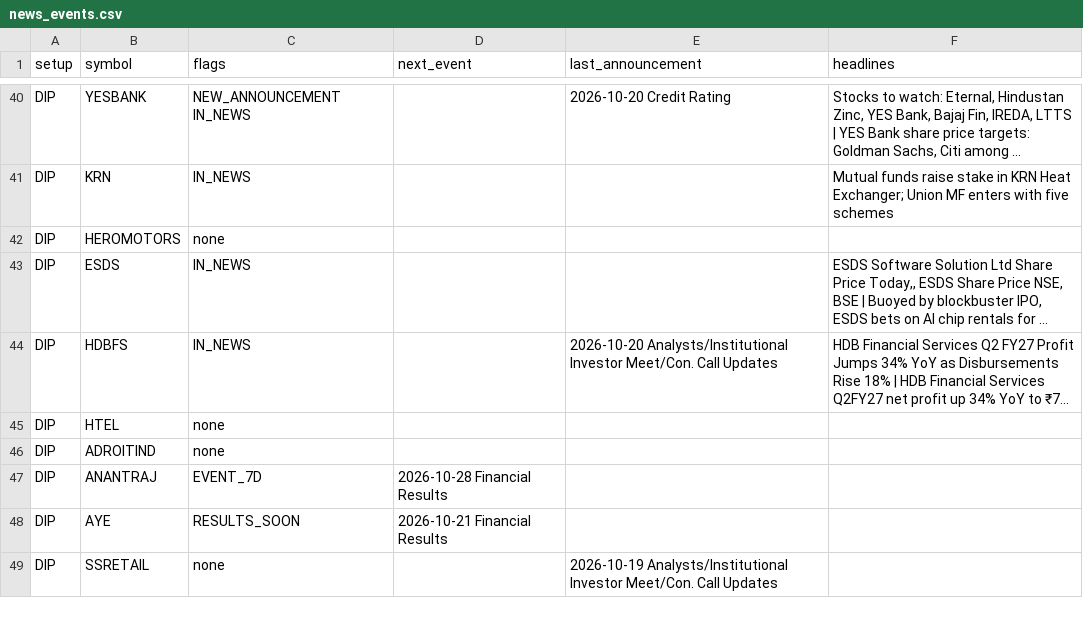
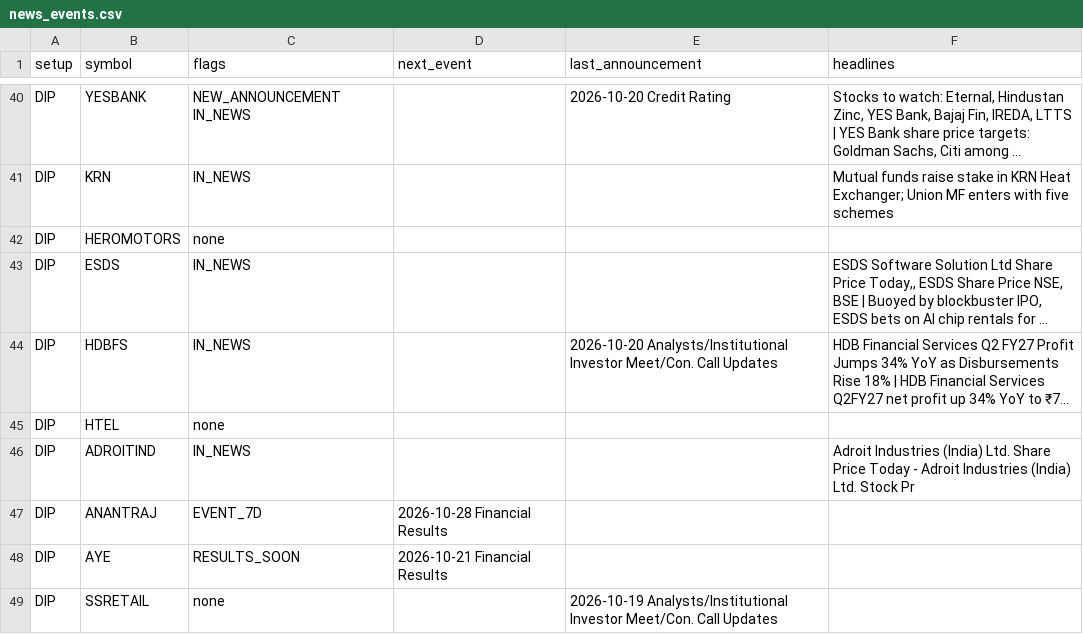
Before and after one commit to sufikipl-ops/swing-auto, a CSV file: docs/news_events.csv, drawn as a sheet; only a part is shown, gaps mark what is left out; long unchanged cells end in …; the diff covers the shown part only; the diff names each change by its address in the sheet, - before the commit and + after, or states it on an @@ line.

```diff
--- a/docs/news_events.csv
+++ b/docs/news_events.csv
-C46 (flags): none
+C46 (flags): IN_NEWS
-F46 (headlines): (empty)
+F46 (headlines): Adroit Industries (India) Ltd. Share Price Today - Adroit Industries (India) Ltd. Stock Pr
```
Also changed, not shown: 11 edited cells elsewhere in this file, out/news_events.csv, 7 other files.
